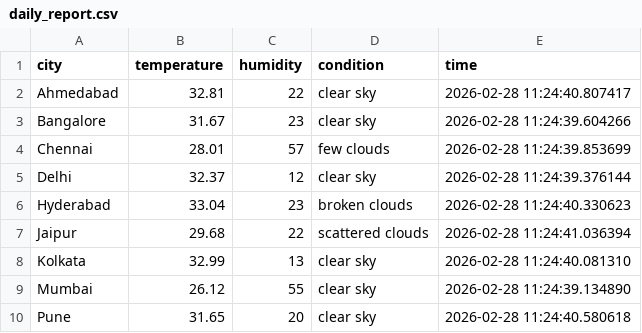
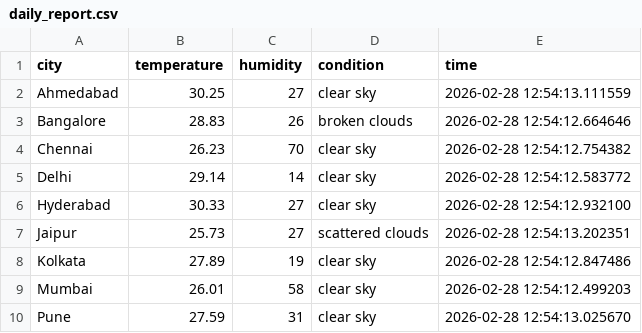
Before and after one commit to MRaahul-04/Weather-data-pipeline, a CSV file: reports/daily_report.csv, drawn as a sheet.

```diff
--- a/reports/daily_report.csv
+++ b/reports/daily_report.csv
@@ -1,10 +1,10 @@
 city,temperature,humidity,condition,time
-Ahmedabad,32.81,22,clear sky,2026-02-28 11:24:40.807417
-Bangalore,31.67,23,clear sky,2026-02-28 11:24:39.604266
-Chennai,28.01,57,few clouds,2026-02-28 11:24:39.853699
-Delhi,32.37,12,clear sky,2026-02-28 11:24:39.376144
-Hyderabad,33.04,23,broken clouds,2026-02-28 11:24:40.330623
-Jaipur,29.68,22,scattered clouds,2026-02-28 11:24:41.036394
-Kolkata,32.99,13,clear sky,2026-02-28 11:24:40.081310
-Mumbai,26.12,55,clear sky,2026-02-28 11:24:39.134890
-Pune,31.65,20,clear sky,2026-02-28 11:24:40.580618
+Ahmedabad,30.25,27,clear sky,2026-02-28 12:54:13.111559
+Bangalore,28.83,26,broken clouds,2026-02-28 12:54:12.664646
+Chennai,26.23,70,clear sky,2026-02-28 12:54:12.754382
+Delhi,29.14,14,clear sky,2026-02-28 12:54:12.583772
+Hyderabad,30.33,27,clear sky,2026-02-28 12:54:12.932100
+Jaipur,25.73,27,scattered clouds,2026-02-28 12:54:13.202351
+Kolkata,27.89,19,clear sky,2026-02-28 12:54:12.847486
+Mumbai,26.01,58,clear sky,2026-02-28 12:54:12.499203
+Pune,27.59,31,clear sky,2026-02-28 12:54:13.025670
```
Also changed, not shown: 27 other files.
